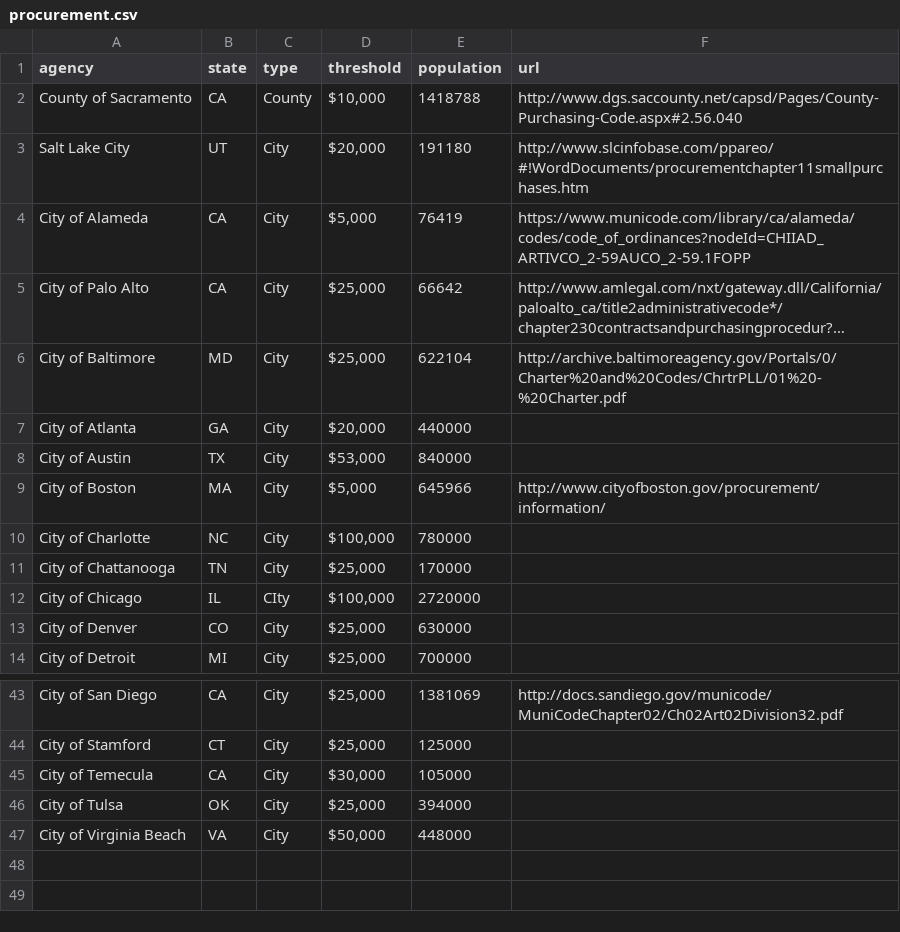
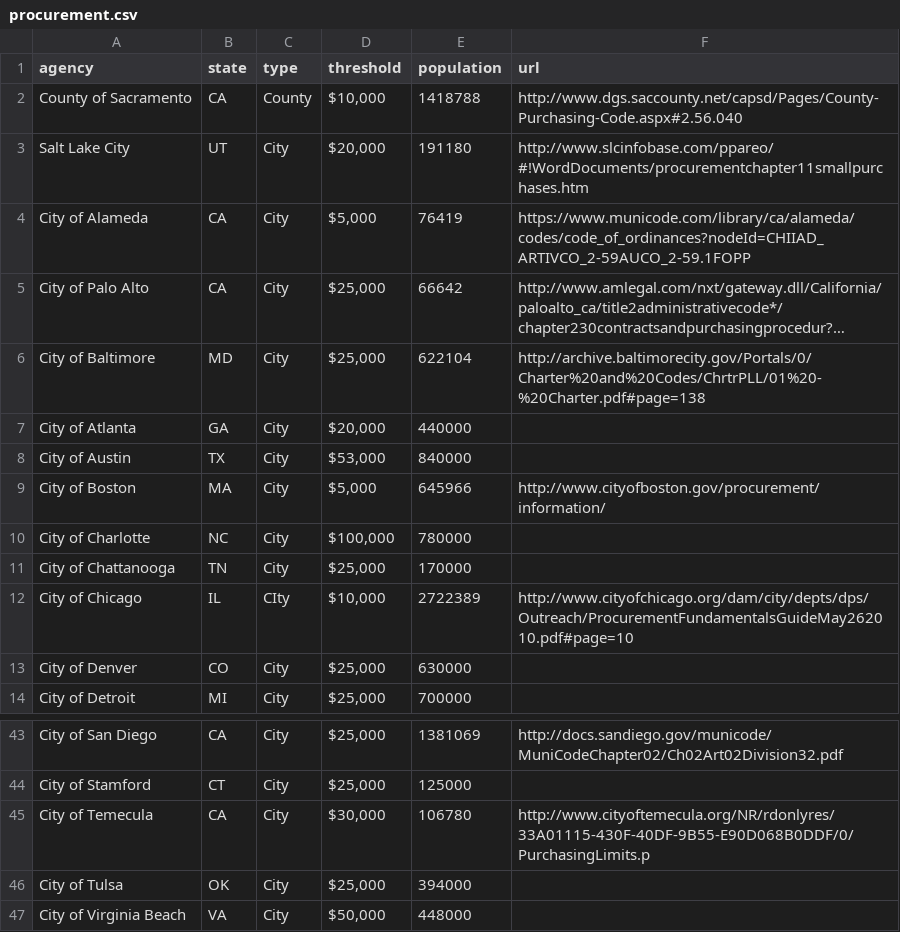
Before and after one commit to munirent/openprocure, a CSV file: procurement.csv, drawn as a sheet; only a part is shown, gaps mark what is left out; long unchanged cells end in …; the diff names each change by its address in the sheet, - before the commit and + after, or states it on an @@ line.

```diff
--- a/procurement.csv
+++ b/procurement.csv
-F6 (url): http://archive.baltimoreagency.gov/Portals/0/Charter%20and%20Codes/ChrtrPLL/01%20-%20Charter.pdf
+F6 (url): http://archive.baltimorecity.gov/Portals/0/Charter%20and%20Codes/ChrtrPLL/01%20-%20Charter.pdf#page=138
-D12 (threshold): $100,000
+D12 (threshold): $10,000
-E12 (population): 2720000
+E12 (population): 2722389
-F12 (url): (empty)
+F12 (url): http://www.cityofchicago.org/dam/city/depts/dps/Outreach/ProcurementFundamentalsGuideMay262010.pdf#page=10
-E45 (population): 105000
+E45 (population): 106780
-F45 (url): (empty)
+F45 (url): http://www.cityoftemecula.org/NR/rdonlyres/33A01115-430F-40DF-9B55-E90D068B0DDF/0/PurchasingLimits.p
```
Also changed, not shown: 1 other file.
